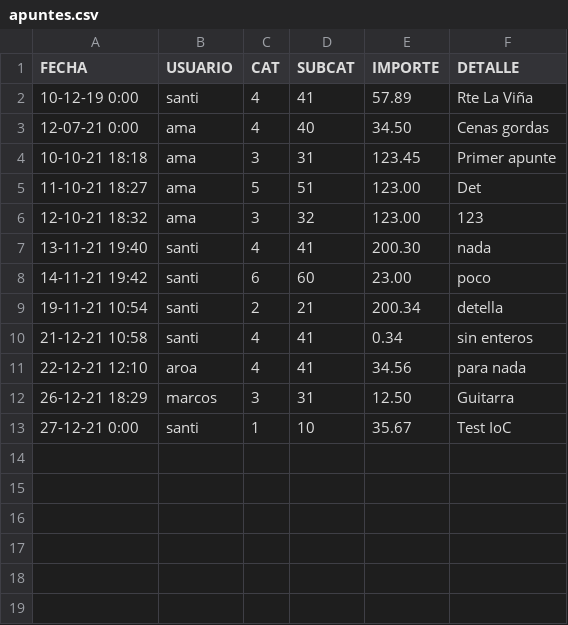
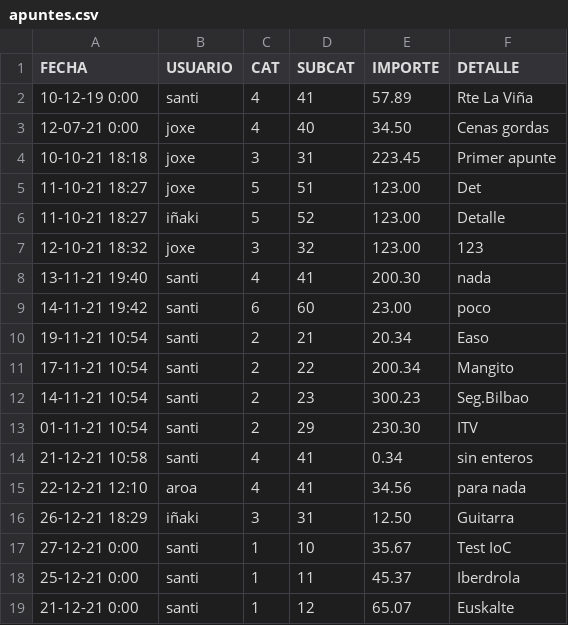
Before and after one commit to srlopez/SlnFinTech, a CSV file: data/apuntes.csv, drawn as a sheet.

```diff
--- a/data/apuntes.csv
+++ b/data/apuntes.csv
@@ -2,12 +2,18 @@ FECHA, USUARIO, CAT, SUBCAT, IMPORTE, DETALLE
 10-12-19 0:00,santi,4,41,57.89,Rte La Viña
-12-07-21 0:00,ama,4,40,34.50,Cenas gordas
-10-10-21 18:18,ama,3,31,123.45,Primer apunte
-11-10-21 18:27,ama,5,51,123.00,Det
-12-10-21 18:32,ama,3,32,123.00,123
+12-07-21 0:00,joxe,4,40,34.50,Cenas gordas
+10-10-21 18:18,joxe,3,31,223.45,Primer apunte
+11-10-21 18:27,joxe,5,51,123.00,Det
+11-10-21 18:27,iñaki,5,52,123.00,Detalle
+12-10-21 18:32,joxe,3,32,123.00,123
 13-11-21 19:40,santi,4,41,200.30,nada
 14-11-21 19:42,santi,6,60,23.00,poco
-19-11-21 10:54,santi,2,21,200.34,detella
+19-11-21 10:54,santi,2,21,20.34,Easo
+17-11-21 10:54,santi,2,22,200.34,Mangito
+14-11-21 10:54,santi,2,23,300.23,Seg.Bilbao
+01-11-21 10:54,santi,2,29,230.30,ITV
 21-12-21 10:58,santi,4,41,0.34,sin enteros
 22-12-21 12:10,aroa,4,41,34.56,para nada
-26-12-21 18:29,marcos,3,31,12.50,Guitarra
+26-12-21 18:29,iñaki,3,31,12.50,Guitarra
 27-12-21 0:00,santi,1,10,35.67,Test IoC
+25-12-21 0:00,santi,1,11,45.37,Iberdrola
+21-12-21 0:00,santi,1,12,65.07,Euskalte
```
Also changed, not shown: 4 other files.
